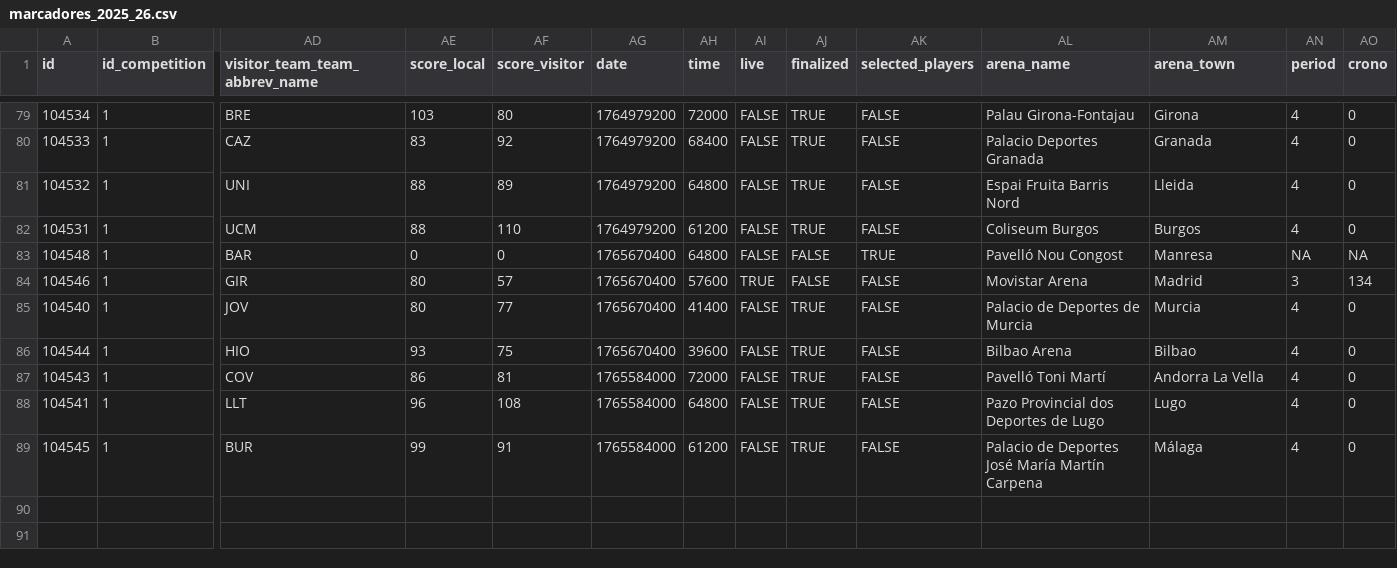
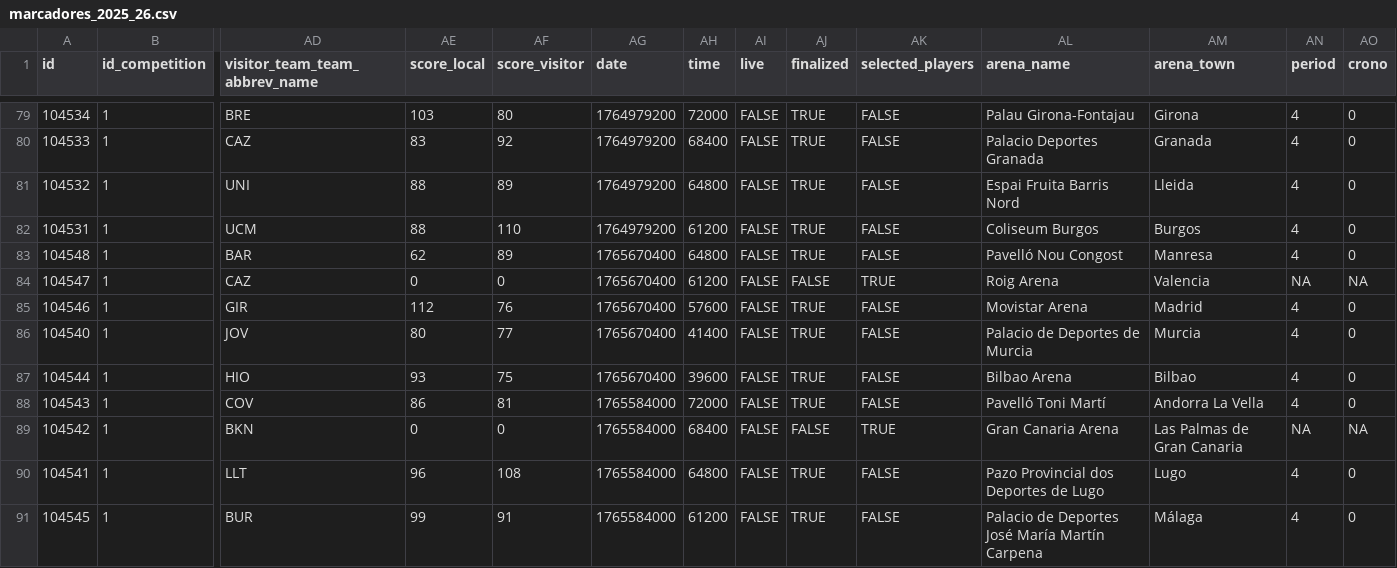
Before and after one commit to IvoVillanueva/pbp-acb-2025-26, a CSV file: data/marcadores_2025_26.csv, drawn as a sheet; only a part is shown, gaps mark what is left out; addresses are those after the commit; rows hold the shown columns only; the diff names each change by its address in the sheet, - before the commit and + after, or states it on an @@ line.

```diff
--- a/data/marcadores_2025_26.csv
+++ b/data/marcadores_2025_26.csv
-AE83 (score_local): 0
+AE83 (score_local): 62
-AF83 (score_visitor): 0
+AF83 (score_visitor): 89
-AJ83 (finalized): FALSE
+AJ83 (finalized): TRUE
-AK83 (selected_players): TRUE
+AK83 (selected_players): FALSE
-AN83 (period): NA
+AN83 (period): 4
-AO83 (crono): NA
+AO83 (crono): 0
+row 84: 104547 | 1 | CAZ | 0 | 0 | 1765670400 | 61200 | FALSE | FALSE | TRUE | Roig Arena | Valencia | NA | NA
-AE85 (score_local): 80
+AE85 (score_local): 112
-AF85 (score_visitor): 57
+AF85 (score_visitor): 76
-AI85 (live): TRUE
+AI85 (live): FALSE
-AJ85 (finalized): FALSE
+AJ85 (finalized): TRUE
-AN85 (period): 3
+AN85 (period): 4
-AO85 (crono): 134
+AO85 (crono): 0
+row 89: 104542 | 1 | BKN | 0 | 0 | 1765584000 | 68400 | FALSE | FALSE | TRUE | Gran Canaria Arena | Las Palmas de Gran Canaria | NA | NA
```
Also changed, not shown: data/last_result.csv, data/racha_2025_26.csv.
